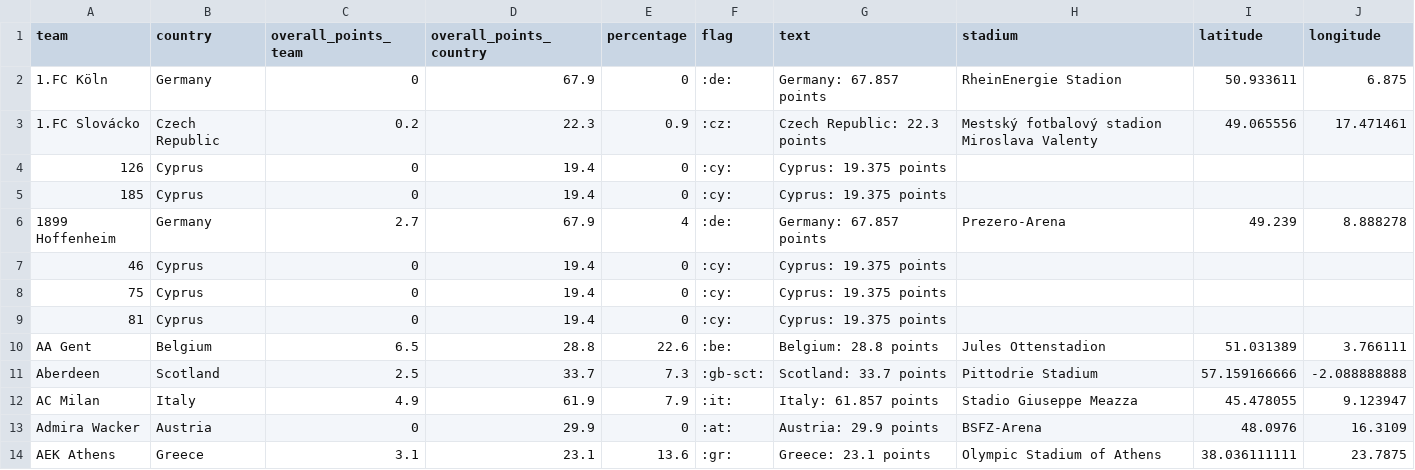
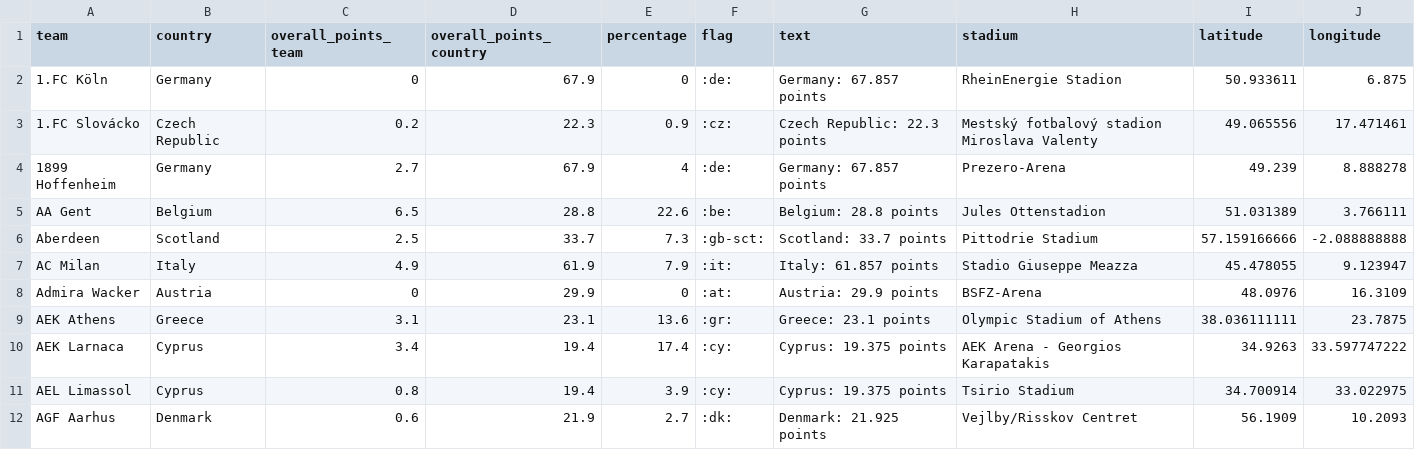
Before and after one commit to awp-finanznachrichten/uefa_ranking, a CSV file: Output/ranking_map_data_teams.csv, drawn as a sheet; only a part is shown; the shorter side is filled out with more unchanged rows.

```diff
--- a/Output/ranking_map_data_teams.csv
+++ b/Output/ranking_map_data_teams.csv
@@ -3,8 +3,3 @@
 "1.FC Slovácko","Czech Republic",0.2,22.3,0.9,":cz:","Czech Republic: 22.3 points","Mestský fotbalový stadion Miroslava Valenty",49.065556,17.471461
-"126","Cyprus",0,19.4,0,":cy:","Cyprus: 19.375 points",,,
-"185","Cyprus",0,19.4,0,":cy:","Cyprus: 19.375 points",,,
 "1899 Hoffenheim","Germany",2.7,67.9,4,":de:","Germany: 67.857 points","Prezero-Arena",49.239,8.888278
-"46","Cyprus",0,19.4,0,":cy:","Cyprus: 19.375 points",,,
-"75","Cyprus",0,19.4,0,":cy:","Cyprus: 19.375 points",,,
-"81","Cyprus",0,19.4,0,":cy:","Cyprus: 19.375 points",,,
 "AA Gent","Belgium",6.5,28.8,22.6,":be:","Belgium: 28.8 points","Jules Ottenstadion",51.031389,3.766111
```
Also changed, not shown: Output/ranking_map_data.csv, Output/ranking_teams.csv, 2 other files.
